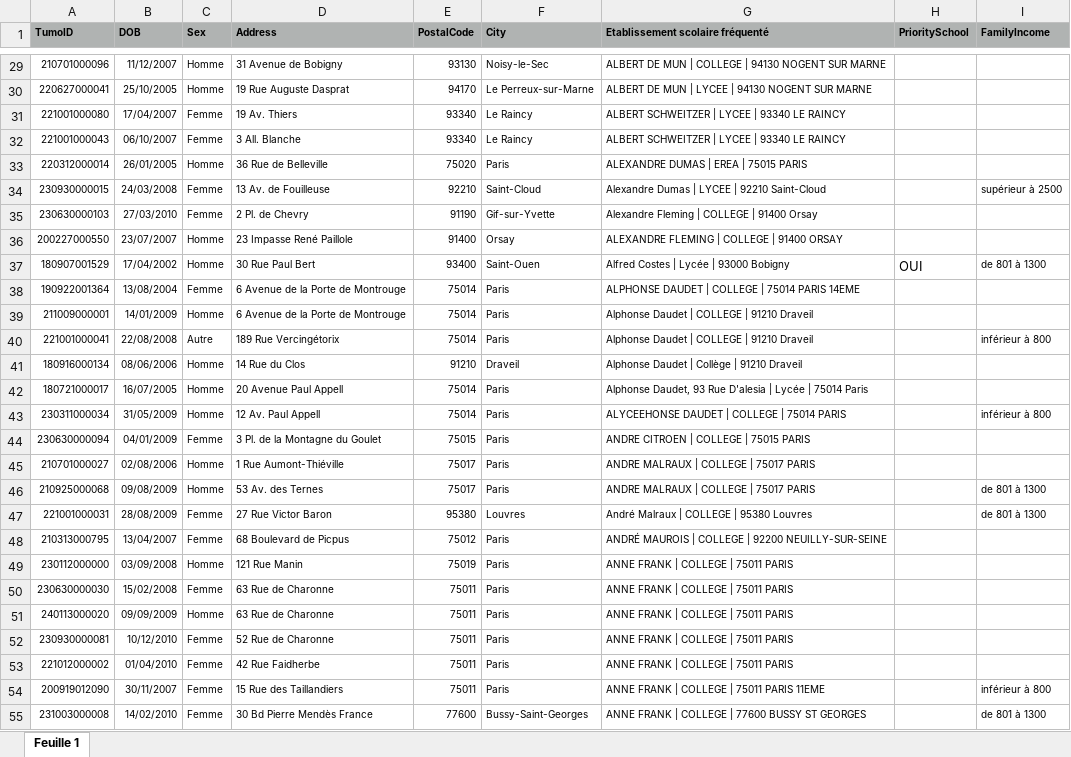
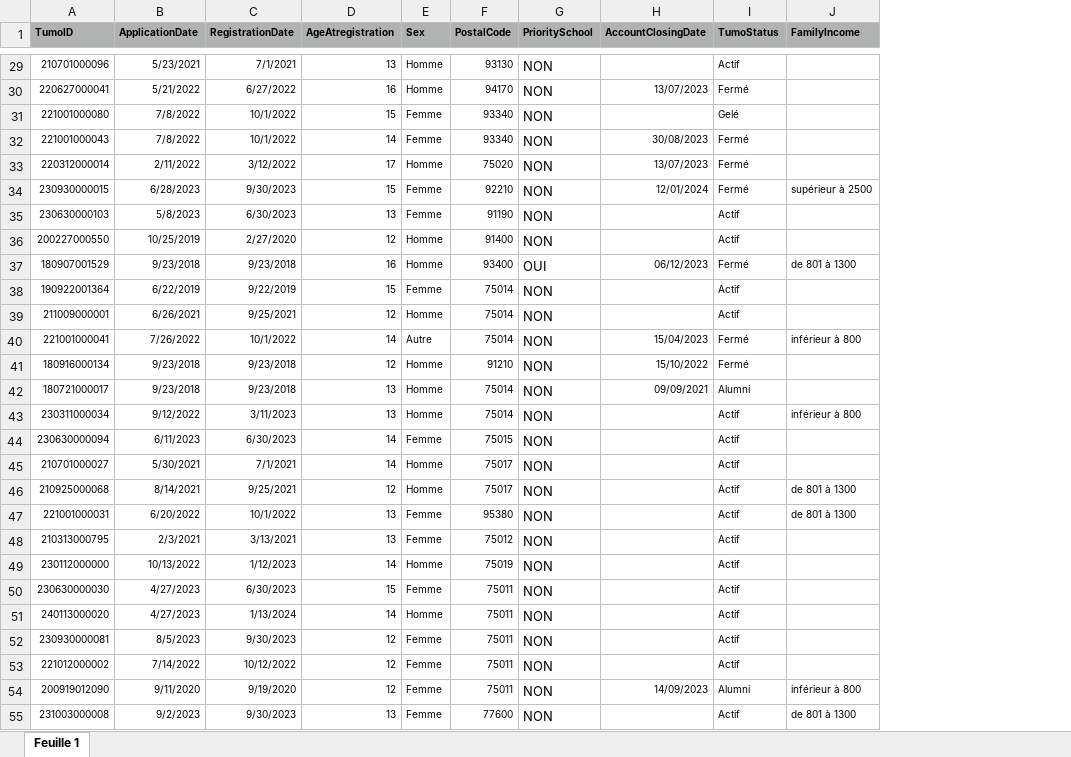
Before and after one commit to rPrinceA495/tumo-fdi-model, an Excel workbook: data/socioeconomic and demographic/Demographic data.xlsx, sheet Feuille 1, drawn as a sheet; only a part is shown, gaps mark what is left out; values as stored, in another font and other column widths than the file's, no borders; removed rows and columns are numbered as before the commit, all else as after; the diff covers the shown part only; the diff names each change by its address in the sheet, - before the commit and + after, or states it on an @@ line.

```diff
--- a/data/socioeconomic and demographic/Demographic data.xlsx (sheet Feuille 1)
+++ b/data/socioeconomic and demographic/Demographic data.xlsx (sheet Feuille 1)
-column B (DOB), rows 29-55: 11/12/2007 | 25/10/2005 | 17/04/2007 | 06/10/2007 | 26/01/2005 | 24/03/2008 | 27/03/2010 | 23/07/2007 | 17/04/2002 | 13/08/2004 | 14/01/2009 | 22/08/2008 | 08/06/2006 | 16/07/2005 | 31/05/2009 | 04/01/2009 | 02/08/2006 | 09/08/2009 | 28/08/2009 | 13/04/2007 | 03/09/2008 | 15/02/2008 | 09/09/2009 | 10/12/2010 | 01/04/2010 | 30/11/2007 | 14/02/2010
+column B (ApplicationDate), rows 29-55: 5/23/2021 | 5/21/2022 | 7/8/2022 | 7/8/2022 | 2/11/2022 | 6/28/2023 | 5/8/2023 | 10/25/2019 | 9/23/2018 | 6/22/2019 | 6/26/2021 | 7/26/2022 | 9/23/2018 | 9/23/2018 | 9/12/2022 | 6/11/2023 | 5/30/2021 | 8/14/2021 | 6/20/2022 | 2/3/2021 | 10/13/2022 | 4/27/2023 | 4/27/2023 | 8/5/2023 | 7/14/2022 | 9/11/2020 | 9/2/2023
+column C (RegistrationDate), rows 29-55: 7/1/2021 | 6/27/2022 | 10/1/2022 | 10/1/2022 | 3/12/2022 | 9/30/2023 | 6/30/2023 | 2/27/2020 | 9/23/2018 | 9/22/2019 | 9/25/2021 | 10/1/2022 | 9/23/2018 | 9/23/2018 | 3/11/2023 | 6/30/2023 | 7/1/2021 | 9/25/2021 | 10/1/2022 | 3/13/2021 | 1/12/2023 | 6/30/2023 | 1/13/2024 | 9/30/2023 | 10/12/2022 | 9/19/2020 | 9/30/2023
+column D (AgeAtregistration), rows 29-55: 13 | 16 | 15 | 14 | 17 | 15 | 13 | 12 | 16 | 15 | 12 | 14 | 12 | 13 | 13 | 14 | 14 | 12 | 13 | 13 | 14 | 15 | 14 | 12 | 12 | 12 | 13
-column D (Address), rows 29-55: 31 Avenue de Bobigny | 19 Rue Auguste Dasprat | 19 Av. Thiers | 3 All. Blanche | 36 Rue de Belleville | 13 Av. de Fouilleuse | 2 Pl. de Chevry | 23 Impasse René Paillole | 30 Rue Paul Bert | 6 Avenue de la Porte de Montrouge | 6 Avenue de la Porte de Montrouge | 189 Rue Vercingétorix | 14 Rue du Clos | 20 Avenue Paul Appell | 12 Av. Paul Appell | 3 Pl. de la Montagne du Goulet | 1 Rue Aumont-Thiéville | 53 Av. des Ternes | 27 Rue Victor Baron | 68 Boulevard de Picpus | 121 Rue Manin | 63 Rue de Charonne | 63 Rue de Charonne | 52 Rue de Charonne | 42 Rue Faidherbe | 15 Rue des Taillandiers | 30 Bd Pierre Mendès France
-column F (City), rows 29-55: Noisy-le-Sec | Le Perreux-sur-Marne | Le Raincy | Le Raincy | Paris | Saint-Cloud | Gif-sur-Yvette | Orsay | Saint-Ouen | Paris | Paris | Paris | Draveil | Paris | Paris | Paris | Paris | Paris | Louvres | Paris | Paris | Paris | Paris | Paris | Paris | Paris | Bussy-Saint-Georges
-column G (Etablissement scolaire fréquenté), rows 29-55: ALBERT DE MUN | COLLEGE | 94130 NOGENT SUR MARNE | ALBERT DE MUN | LYCEE | 94130 NOGENT SUR MARNE | ALBERT SCHWEITZER | LYCEE | 93340 LE RAINCY | ALBERT SCHWEITZER | LYCEE | 93340 LE RAINCY | ALEXANDRE DUMAS | EREA | 75015 PARIS | Alexandre Dumas | LYCEE | 92210 Saint-Cloud | Alexandre Fleming | COLLEGE | 91400 Orsay | ALEXANDRE FLEMING | COLLEGE | 91400 ORSAY | Alfred Costes | Lycée | 93000 Bobigny | ALPHONSE DAUDET | COLLEGE | 75014 PARIS 14EME | Alphonse Daudet | COLLEGE | 91210 Draveil | Alphonse Daudet | COLLEGE | 91210 Draveil | Alphonse Daudet | Collège | 91210 Draveil | Alphonse Daudet, 93 Rue D'alesia | Lycée | 75014 Paris | ALYCEEHONSE DAUDET | COLLEGE | 75014 PARIS | ANDRE CITROEN | COLLEGE | 75015 PARIS | ANDRE MALRAUX | COLLEGE | 75017 PARIS | ANDRE MALRAUX | COLLEGE | 75017 PARIS | André Malraux | COLLEGE | 95380 Louvres | ANDRÉ MAUROIS | COLLEGE | 92200 NEUILLY-SUR-SEINE | ANNE FRANK | COLLEGE | 75011 PARIS | ANNE FRANK | COLLEGE | 75011 PARIS | ANNE FRANK | COLLEGE | 75011 PARIS | ANNE FRANK | COLLEGE | 75011 PARIS | ANNE FRANK | COLLEGE | 75011 PARIS | ANNE FRANK | COLLEGE | 75011 PARIS 11EME | ANNE FRANK | COLLEGE | 77600 BUSSY ST GEORGES
+column H (AccountClosingDate), rows 30-54: 13/07/2023 |  | 30/08/2023 | 13/07/2023 | 12/01/2024 |  |  | 06/12/2023 |  |  | 15/04/2023 | 15/10/2022 | 09/09/2021 |  |  |  |  |  |  |  |  |  |  |  | 14/09/2023
+column I (TumoStatus), rows 29-55: Actif | Fermé | Gelé | Fermé | Fermé | Fermé | Actif | Actif | Fermé | Actif | Actif | Fermé | Fermé | Alumni | Actif | Actif | Actif | Actif | Actif | Actif | Actif | Actif | Actif | Actif | Actif | Alumni | Actif
-G29:G36 (PrioritySchool): (empty)
+G29:G36 (PrioritySchool): NON
-G38:G55 (PrioritySchool): (empty)
+G38:G55 (PrioritySchool): NON
```
Also changed, not shown: 209 edited cells elsewhere in this sheet, data/pedagogic engagement/self-learning/Path Date - end of Initiation.xlsx, data/pedagogic engagement/self-learning/Self Learning Activities Aggregation.xlsx, 44 other files.
